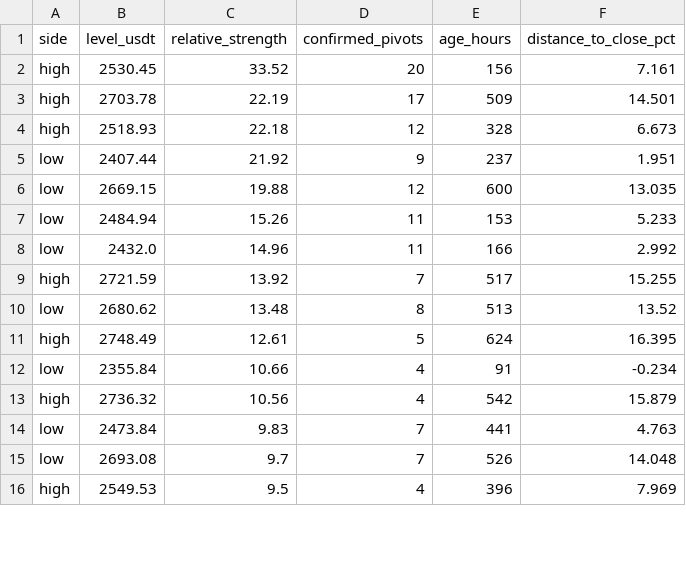
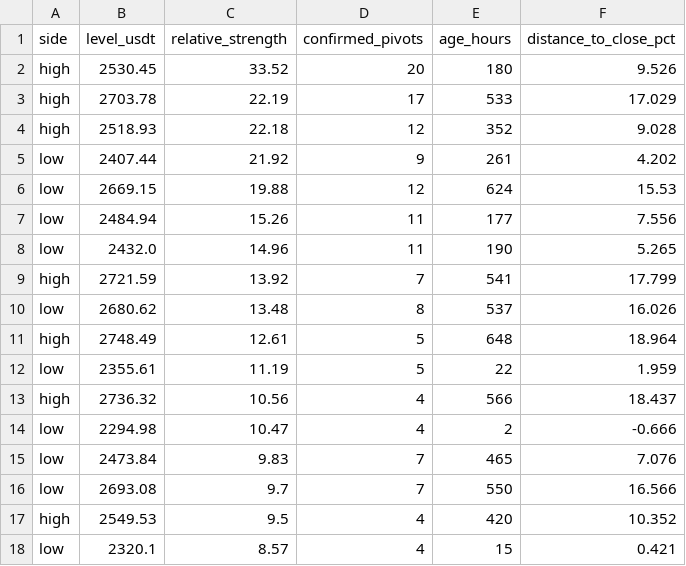
Before and after one commit to VulpreS/Deltarsi1, a CSV file: reports/eth_liquidity_zones.csv, drawn as a sheet; only a part is shown; the diff covers the shown part only.

```diff
--- a/reports/eth_liquidity_zones.csv
+++ b/reports/eth_liquidity_zones.csv
@@ -1,16 +1,18 @@
 side,level_usdt,relative_strength,confirmed_pivots,age_hours,distance_to_close_pct
-high,2530.45,33.52,20,156,7.161
-high,2703.78,22.19,17,509,14.501
-high,2518.93,22.18,12,328,6.673
-low,2407.44,21.92,9,237,1.951
-low,2669.15,19.88,12,600,13.035
-low,2484.94,15.26,11,153,5.233
-low,2432.0,14.96,11,166,2.992
-high,2721.59,13.92,7,517,15.255
-low,2680.62,13.48,8,513,13.52
-high,2748.49,12.61,5,624,16.395
-low,2355.84,10.66,4,91,-0.234
-high,2736.32,10.56,4,542,15.879
-low,2473.84,9.83,7,441,4.763
-low,2693.08,9.7,7,526,14.048
-high,2549.53,9.5,4,396,7.969
+high,2530.45,33.52,20,180,9.526
+high,2703.78,22.19,17,533,17.029
+high,2518.93,22.18,12,352,9.028
+low,2407.44,21.92,9,261,4.202
+low,2669.15,19.88,12,624,15.53
+low,2484.94,15.26,11,177,7.556
+low,2432.0,14.96,11,190,5.265
+high,2721.59,13.92,7,541,17.799
+low,2680.62,13.48,8,537,16.026
+high,2748.49,12.61,5,648,18.964
+low,2355.61,11.19,5,22,1.959
+high,2736.32,10.56,4,566,18.437
+low,2294.98,10.47,4,2,-0.666
+low,2473.84,9.83,7,465,7.076
+low,2693.08,9.7,7,550,16.566
+high,2549.53,9.5,4,420,10.352
+low,2320.1,8.57,4,15,0.421
```
Also changed, not shown: 1 added row, 4 removed rows and 62 edited cells elsewhere in this file, data/ETHUSDT_1h.csv, 4 other files.
